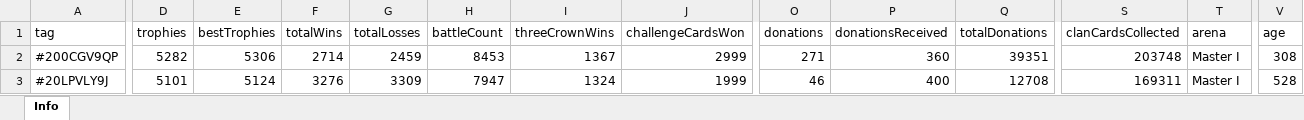
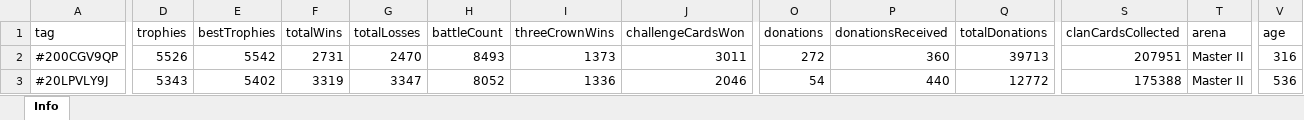
Before and after one commit to bascenso/alkateia, an Excel workbook: docs/data/memberstats.xlsx, sheet Info, drawn as a sheet; only a part is shown, gaps mark what is left out; values as stored, in another font and other column widths than the file's, no borders; the diff covers the shown part only; the diff names each change by its address in the sheet, - before the commit and + after, or states it on an @@ line.

```diff
--- a/docs/data/memberstats.xlsx (sheet Info)
+++ b/docs/data/memberstats.xlsx (sheet Info)
-D2 (trophies): 5282
+D2 (trophies): 5526
-E2 (bestTrophies): 5306
+E2 (bestTrophies): 5542
-F2 (totalWins): 2714
+F2 (totalWins): 2731
-G2 (totalLosses): 2459
+G2 (totalLosses): 2470
-H2 (battleCount): 8453
+H2 (battleCount): 8493
-I2 (threeCrownWins): 1367
+I2 (threeCrownWins): 1373
-J2 (challengeCardsWon): 2999
+J2 (challengeCardsWon): 3011
-O2 (donations): 271
+O2 (donations): 272
-Q2 (totalDonations): 39351
+Q2 (totalDonations): 39713
-S2 (clanCardsCollected): 203748
+S2 (clanCardsCollected): 207951
-T2:T3 (arena): Master I
+T2:T3 (arena): Master II
-V2 (age): 308
+V2 (age): 316
-D3 (trophies): 5101
+D3 (trophies): 5343
-E3 (bestTrophies): 5124
+E3 (bestTrophies): 5402
-F3 (totalWins): 3276
+F3 (totalWins): 3319
-G3 (totalLosses): 3309
+G3 (totalLosses): 3347
-H3 (battleCount): 7947
+H3 (battleCount): 8052
-I3 (threeCrownWins): 1324
+I3 (threeCrownWins): 1336
-J3 (challengeCardsWon): 1999
+J3 (challengeCardsWon): 2046
-O3 (donations): 46
+O3 (donations): 54
-P3 (donationsReceived): 400
+P3 (donationsReceived): 440
-Q3 (totalDonations): 12708
+Q3 (totalDonations): 12772
-S3 (clanCardsCollected): 169311
+S3 (clanCardsCollected): 175388
-V3 (age): 528
+V3 (age): 536
```
Also changed, not shown: 618 edited cells elsewhere in this sheet, docs/data/warmap.xlsx, docs/data/warstats.xlsx, 10 other files.
